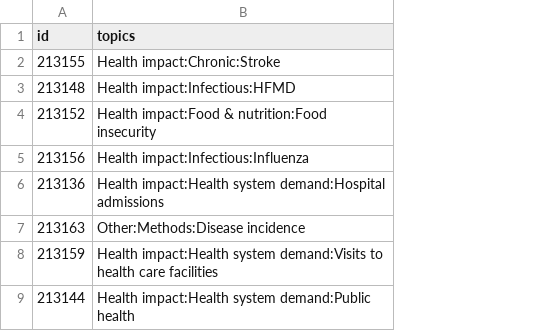
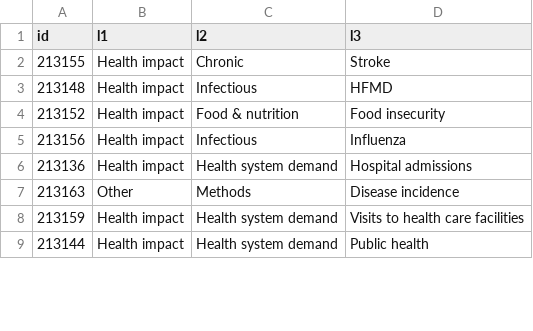
Before and after one commit to wolfiex/DIFID, a CSV file: data/topic_hierarchy.csv, drawn as a sheet; only a part is shown; removed rows and columns are numbered as before the commit, all else as after; the diff names each change by its address in the sheet, - before the commit and + after, or states it on an @@ line.

```diff
--- a/data/topic_hierarchy.csv
+++ b/data/topic_hierarchy.csv
-column B (topics), rows 2-9: Health impact:Chronic:Stroke | Health impact:Infectious:HFMD | Health impact:Food & nutrition:Food insecurity | Health impact:Infectious:Influenza | Health impact:Health system demand:Hospital admissions | Other:Methods:Disease incidence | Health impact:Health system demand:Visits to health care facilities | Health impact:Health system demand:Public health
+column B (l1), rows 2-9: Health impact | Health impact | Health impact | Health impact | Health impact | Other | Health impact | Health impact
+column C (l2), rows 2-9: Chronic | Infectious | Food & nutrition | Infectious | Health system demand | Methods | Health system demand | Health system demand
+column D (l3), rows 2-9: Stroke | HFMD | Food insecurity | Influenza | Hospital admissions | Disease incidence | Visits to health care facilities | Public health
```
Also changed, not shown: 13 other files.
